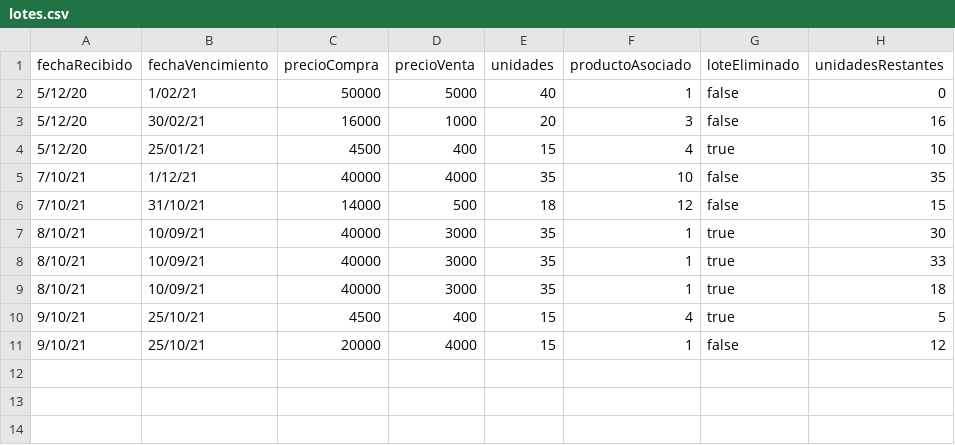
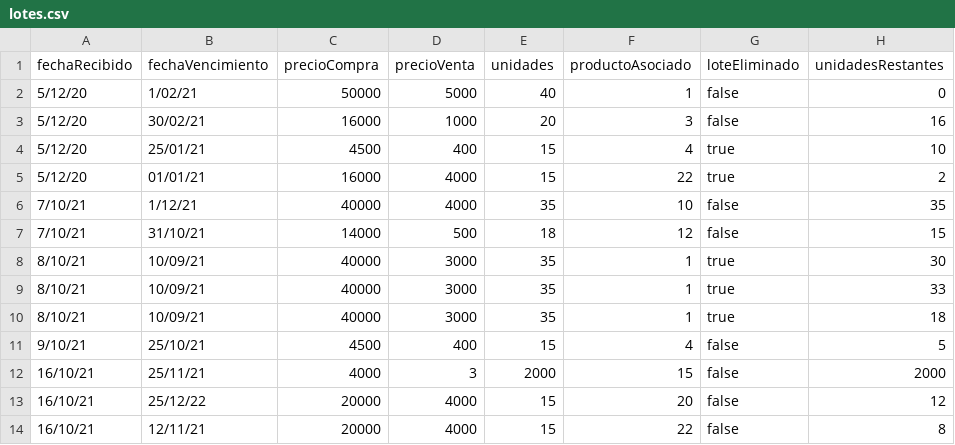
Before and after one commit to DPOO-JJ/proyecto-1, a CSV file: proyecto-1/data/lotes.csv, drawn as a sheet.

```diff
--- a/proyecto-1/data/lotes.csv
+++ b/proyecto-1/data/lotes.csv
@@ -4,2 +4,3 @@
 5/12/20,25/01/21,4500,400,15,4,true,10
+5/12/20,01/01/21,16000,4000,15,22,true,2
 7/10/21,1/12/21,40000,4000,35,10,false,35
@@ -9,3 +10,5 @@
 8/10/21,10/09/21,40000,3000,35,1,true,18
-9/10/21,25/10/21,4500,400,15,4,true,5
-9/10/21,25/10/21,20000,4000,15,1,false,12
+9/10/21,25/10/21,4500,400,15,4,false,5
+16/10/21,25/11/21,4000,3,2000,15,false,2000
+16/10/21,25/12/22,20000,4000,15,20,false,12
+16/10/21,12/11/21,20000,4000,15,22,false,8
```
Also changed, not shown: proyecto-1/data/clientes.csv, proyecto-1/data/productos.csv, 7 other files.
